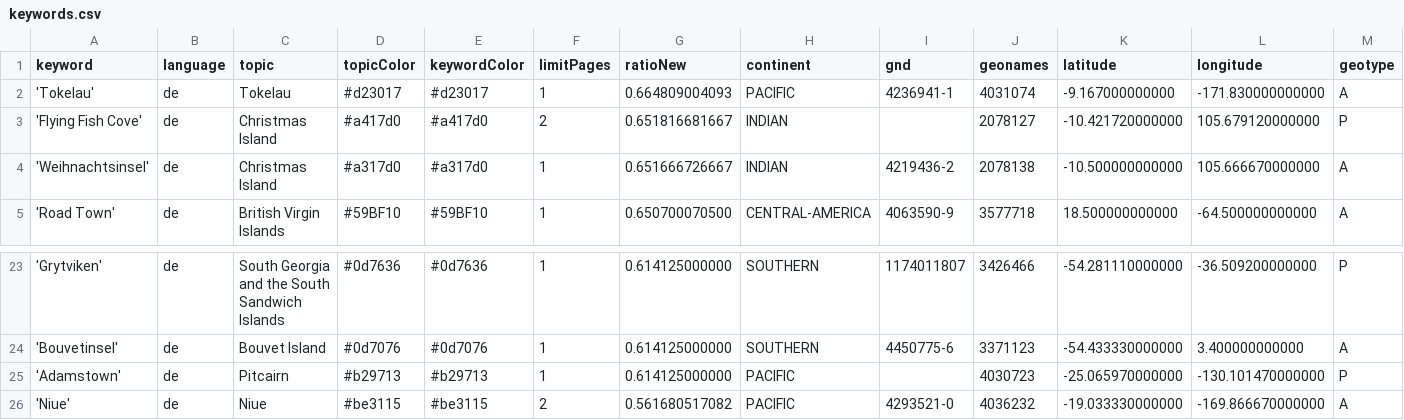
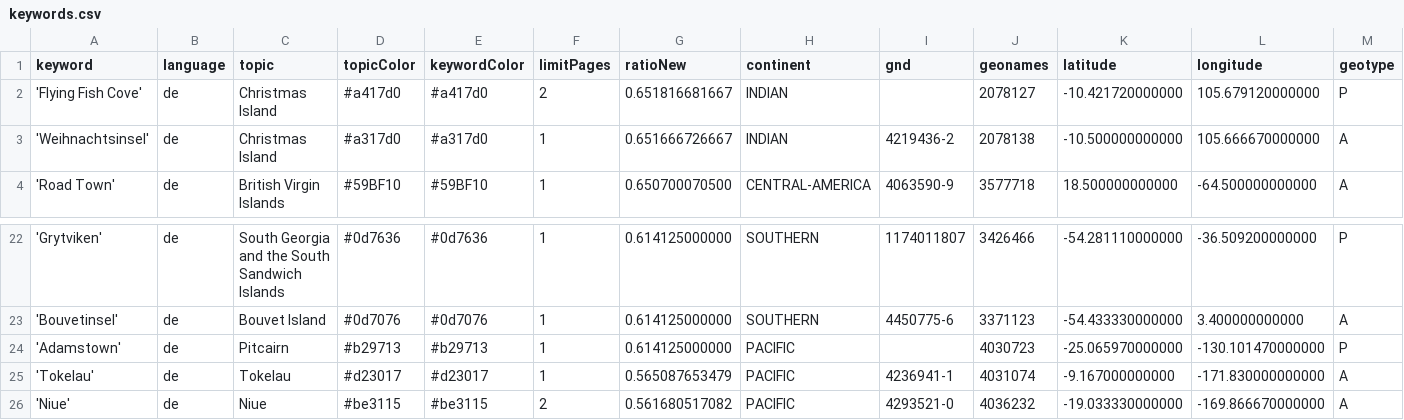
Before and after one commit to pg-ufr-news/positionIsComing, a CSV file: keywords.csv, drawn as a sheet; only a part is shown, gaps mark what is left out; removed rows and columns are numbered as before the commit, all else as after; rows hold the shown columns only; the diff names each change by its address in the sheet, - before the commit and + after, or states it on an @@ line.

Commit message:
Commit from GitHub Actions (harvest:0.0)

```diff
--- a/keywords.csv
+++ b/keywords.csv
-row 2: 'Tokelau' | de | Tokelau | #d23017 | #d23017 | 1 | 0.664809004093 | PACIFIC | 4236941-1 | 4031074 | -9.167000000000 | -171.830000000000 | A
+row 25: 'Tokelau' | de | Tokelau | #d23017 | #d23017 | 1 | 0.565087653479 | PACIFIC | 4236941-1 | 4031074 | -9.167000000000 | -171.830000000000 | A
```
